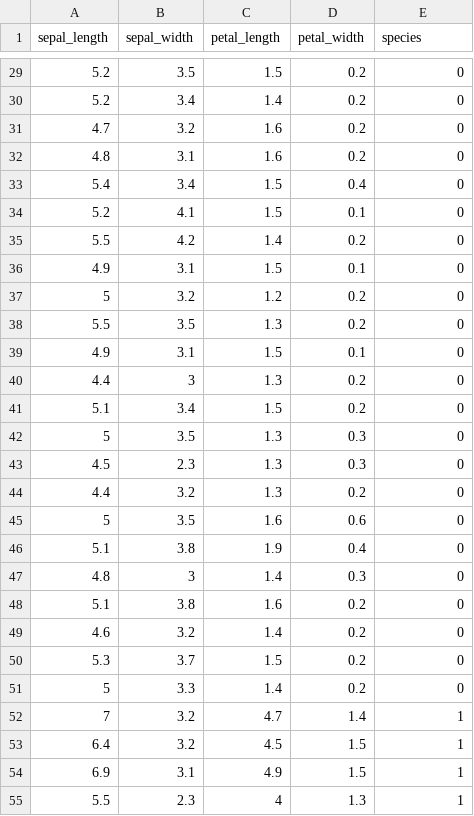
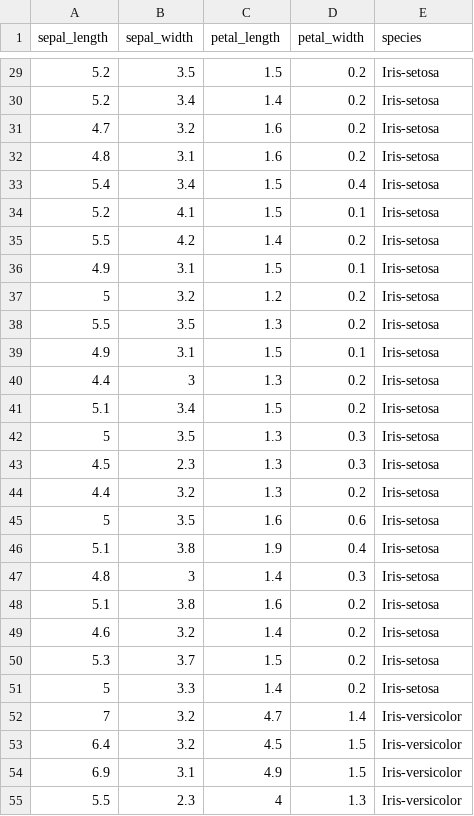
Before and after one commit to Prateekkp/nn_toolbox, a CSV file: data/IRIS.csv, drawn as a sheet; only a part is shown, gaps mark what is left out; the diff covers the shown part only.

Commit message:
Update IRIS dataset to include species names for better classification context

```diff
--- a/data/IRIS.csv
+++ b/data/IRIS.csv
@@ -29,27 +29,27 @@ sepal_length,sepal_width,petal_length,petal_width,species
-5.2,3.5,1.5,0.2,0
-5.2,3.4,1.4,0.2,0
-4.7,3.2,1.6,0.2,0
-4.8,3.1,1.6,0.2,0
-5.4,3.4,1.5,0.4,0
-5.2,4.1,1.5,0.1,0
-5.5,4.2,1.4,0.2,0
-4.9,3.1,1.5,0.1,0
-5,3.2,1.2,0.2,0
-5.5,3.5,1.3,0.2,0
-4.9,3.1,1.5,0.1,0
-4.4,3,1.3,0.2,0
-5.1,3.4,1.5,0.2,0
-5,3.5,1.3,0.3,0
-4.5,2.3,1.3,0.3,0
-4.4,3.2,1.3,0.2,0
-5,3.5,1.6,0.6,0
-5.1,3.8,1.9,0.4,0
-4.8,3,1.4,0.3,0
-5.1,3.8,1.6,0.2,0
-4.6,3.2,1.4,0.2,0
-5.3,3.7,1.5,0.2,0
-5,3.3,1.4,0.2,0
-7,3.2,4.7,1.4,1
-6.4,3.2,4.5,1.5,1
-6.9,3.1,4.9,1.5,1
-5.5,2.3,4,1.3,1
+5.2,3.5,1.5,0.2,Iris-setosa
+5.2,3.4,1.4,0.2,Iris-setosa
+4.7,3.2,1.6,0.2,Iris-setosa
+4.8,3.1,1.6,0.2,Iris-setosa
+5.4,3.4,1.5,0.4,Iris-setosa
+5.2,4.1,1.5,0.1,Iris-setosa
+5.5,4.2,1.4,0.2,Iris-setosa
+4.9,3.1,1.5,0.1,Iris-setosa
+5,3.2,1.2,0.2,Iris-setosa
+5.5,3.5,1.3,0.2,Iris-setosa
+4.9,3.1,1.5,0.1,Iris-setosa
+4.4,3,1.3,0.2,Iris-setosa
+5.1,3.4,1.5,0.2,Iris-setosa
+5,3.5,1.3,0.3,Iris-setosa
+4.5,2.3,1.3,0.3,Iris-setosa
+4.4,3.2,1.3,0.2,Iris-setosa
+5,3.5,1.6,0.6,Iris-setosa
+5.1,3.8,1.9,0.4,Iris-setosa
+4.8,3,1.4,0.3,Iris-setosa
+5.1,3.8,1.6,0.2,Iris-setosa
+4.6,3.2,1.4,0.2,Iris-setosa
+5.3,3.7,1.5,0.2,Iris-setosa
+5,3.3,1.4,0.2,Iris-setosa
+7,3.2,4.7,1.4,Iris-versicolor
+6.4,3.2,4.5,1.5,Iris-versicolor
+6.9,3.1,4.9,1.5,Iris-versicolor
+5.5,2.3,4,1.3,Iris-versicolor
```
Also changed, not shown: 123 edited cells elsewhere in this file.
